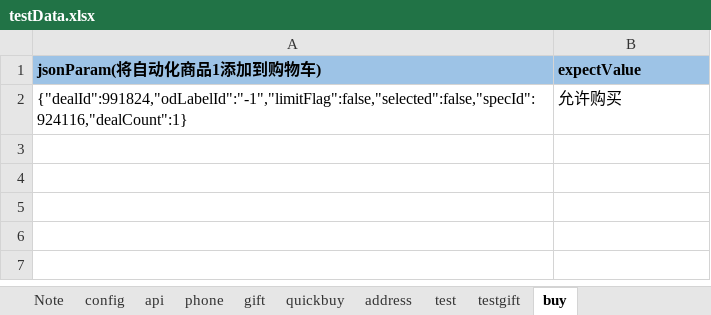
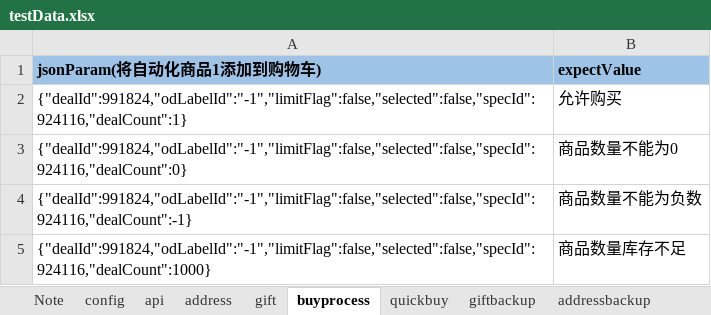
Before and after one commit to ZZHH7890/api_automation, an Excel workbook: api/ExcelForData/testData.xlsx, sheet buyprocess, drawn as a sheet; values as stored, in another font and other column widths than the file's, no borders; the diff names each change by its address in the sheet, - before the commit and + after, or states it on an @@ line.

```diff
--- a/api/ExcelForData/testData.xlsx (sheet buyprocess)
+++ b/api/ExcelForData/testData.xlsx (sheet buyprocess)
-sheet tab: buy
+sheet tab: buyprocess
-sheet tab: test
-sheet tab: testgift
+sheet tab: giftbackup
+sheet tab: addressbackup
@@ sheet tab order changed: Note | config | api | address | gift | buyprocess | quickbuy | giftbackup | addressbackup @@
+row 3: {"dealId":991824,"odLabelId":"-1","limitFlag":false,"selected":false,"specId":924116,"dealCount":0} | 商品数量不能为0
+row 4: {"dealId":991824,"odLabelId":"-1","limitFlag":false,"selected":false,"specId":924116,"dealCount":-1} | 商品数量不能为负数
+row 5: {"dealId":991824,"odLabelId":"-1","limitFlag":false,"selected":false,"specId":924116,"dealCount":1000} | 商品数量库存不足
```
Also changed, not shown: sheet address, sheet gift, sheet quickbuy, sheet api, other sheet tabs, 30 other files.
